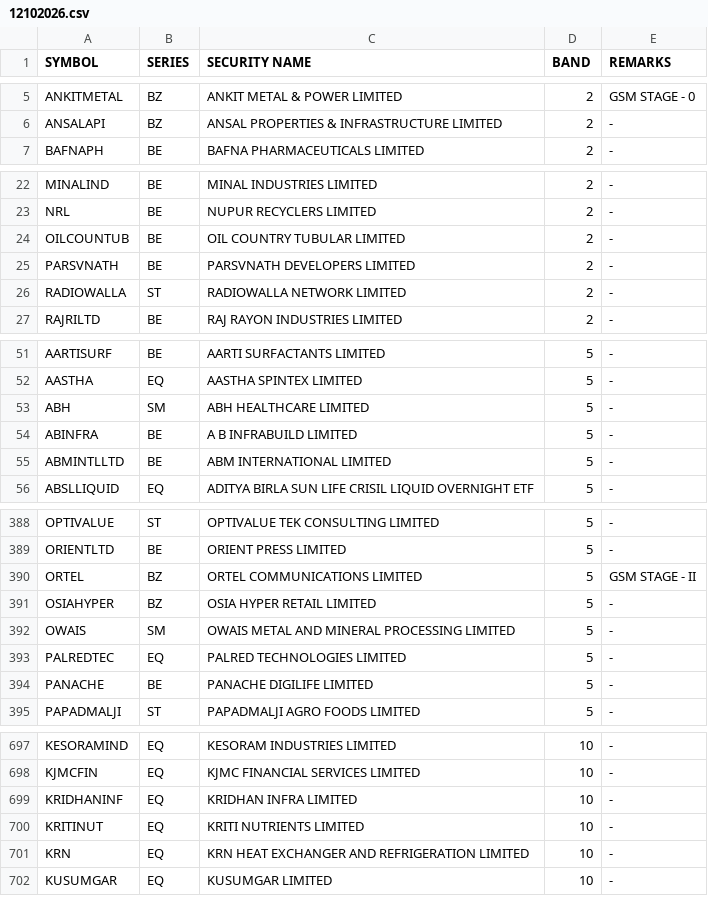
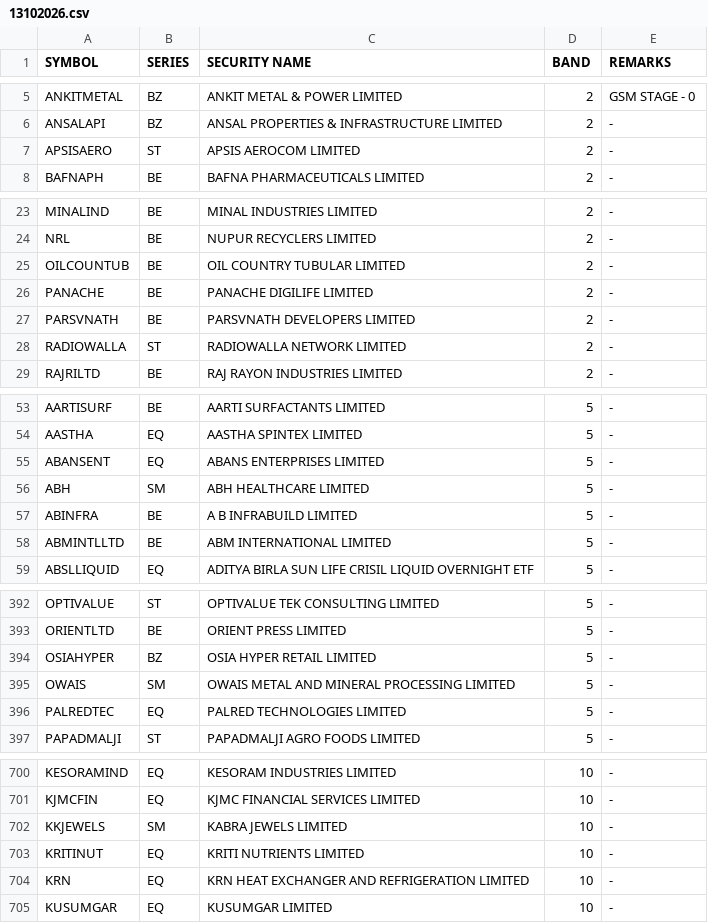
Before and after one commit to Anny26022/price_band, a CSV file: 13102026.csv (was 12102026.csv), drawn as a sheet; only a part is shown, gaps mark what is left out; removed rows and columns are numbered as before the commit, all else as after; the diff covers the shown part only; the diff names each change by its address in the sheet, - before the commit and + after, or states it on an @@ line.

```diff
--- a/12102026.csv
+++ b/13102026.csv
+row 7: APSISAERO | ST | APSIS AEROCOM LIMITED | 2 | -
+row 26: PANACHE | BE | PANACHE DIGILIFE LIMITED | 2 | -
+row 55: ABANSENT | EQ | ABANS ENTERPRISES LIMITED | 5 | -
-row 390: ORTEL | BZ | ORTEL COMMUNICATIONS LIMITED | 5 | GSM STAGE - II
-row 394: PANACHE | BE | PANACHE DIGILIFE LIMITED | 5 | -
-row 699: KRIDHANINF | EQ | KRIDHAN INFRA LIMITED | 10 | -
+row 702: KKJEWELS | SM | KABRA JEWELS LIMITED | 10 | -
```
Also changed, not shown: 8 added rows and 9 removed rows elsewhere in this file.
